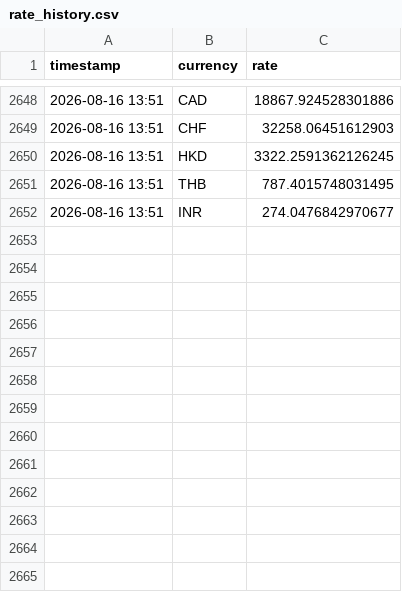
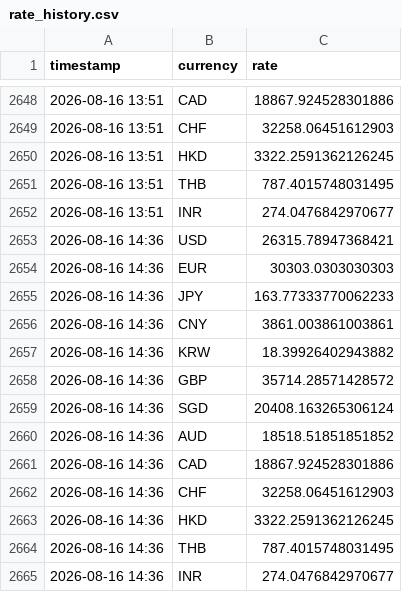
Before and after one commit to tuongphantrue/currency-rate-emailer, a CSV file: rate_history.csv, drawn as a sheet; only a part is shown, gaps mark what is left out; the diff names each change by its address in the sheet, - before the commit and + after, or states it on an @@ line.

```diff
--- a/rate_history.csv
+++ b/rate_history.csv
+row 2653: 2026-08-16 14:36 | USD | 26315.78947368421
+row 2654: 2026-08-16 14:36 | EUR | 30303.0303030303
+row 2655: 2026-08-16 14:36 | JPY | 163.77333770062233
+row 2656: 2026-08-16 14:36 | CNY | 3861.003861003861
+row 2657: 2026-08-16 14:36 | KRW | 18.39926402943882
+row 2658: 2026-08-16 14:36 | GBP | 35714.28571428572
+row 2659: 2026-08-16 14:36 | SGD | 20408.163265306124
+row 2660: 2026-08-16 14:36 | AUD | 18518.51851851852
+row 2661: 2026-08-16 14:36 | CAD | 18867.924528301886
+row 2662: 2026-08-16 14:36 | CHF | 32258.06451612903
+row 2663: 2026-08-16 14:36 | HKD | 3322.2591362126245
+row 2664: 2026-08-16 14:36 | THB | 787.4015748031495
+row 2665: 2026-08-16 14:36 | INR | 274.0476842970677
```
Also changed, not shown: 3 other files.
